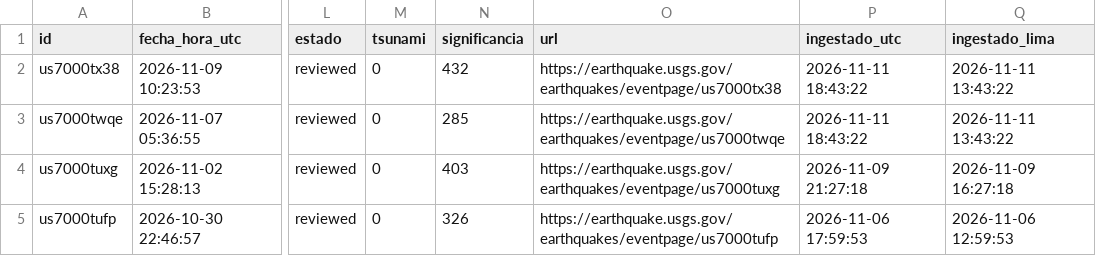
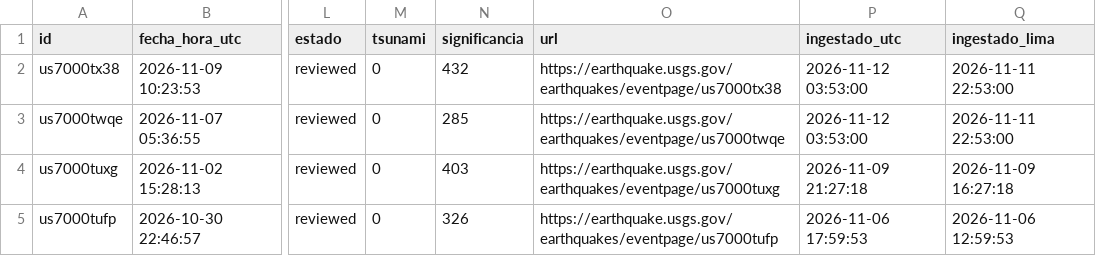
Before and after one commit to RafaeloC1/sismos-peru-dashboard, a CSV file: data/sismos_peru.csv, drawn as a sheet; only a part is shown, gaps mark what is left out; the diff names each change by its address in the sheet, - before the commit and + after, or states it on an @@ line.

```diff
--- a/data/sismos_peru.csv
+++ b/data/sismos_peru.csv
-P2:P3 (ingestado_utc): 2026-11-11 18:43:22
+P2:P3 (ingestado_utc): 2026-11-12 03:53:00
-Q2:Q3 (ingestado_lima): 2026-11-11 13:43:22
+Q2:Q3 (ingestado_lima): 2026-11-11 22:53:00
```
Also changed, not shown: data/log_ejecuciones.csv.
